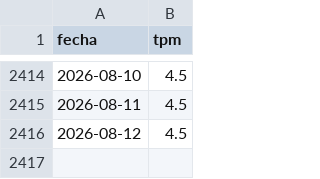
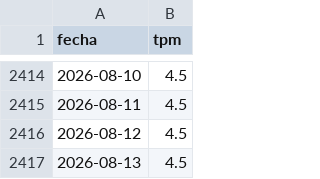
Before and after one commit to josbello/chile-economic-data-pipeline, a CSV file: data/raw/tpm.csv, drawn as a sheet; only a part is shown, gaps mark what is left out; the diff names each change by its address in the sheet, - before the commit and + after, or states it on an @@ line.

```diff
--- a/data/raw/tpm.csv
+++ b/data/raw/tpm.csv
+row 2417: 2026-08-13 | 4.5
```
Also changed, not shown: data/processed/dolar_observado.csv, data/processed/tpm.csv, 5 other files.
